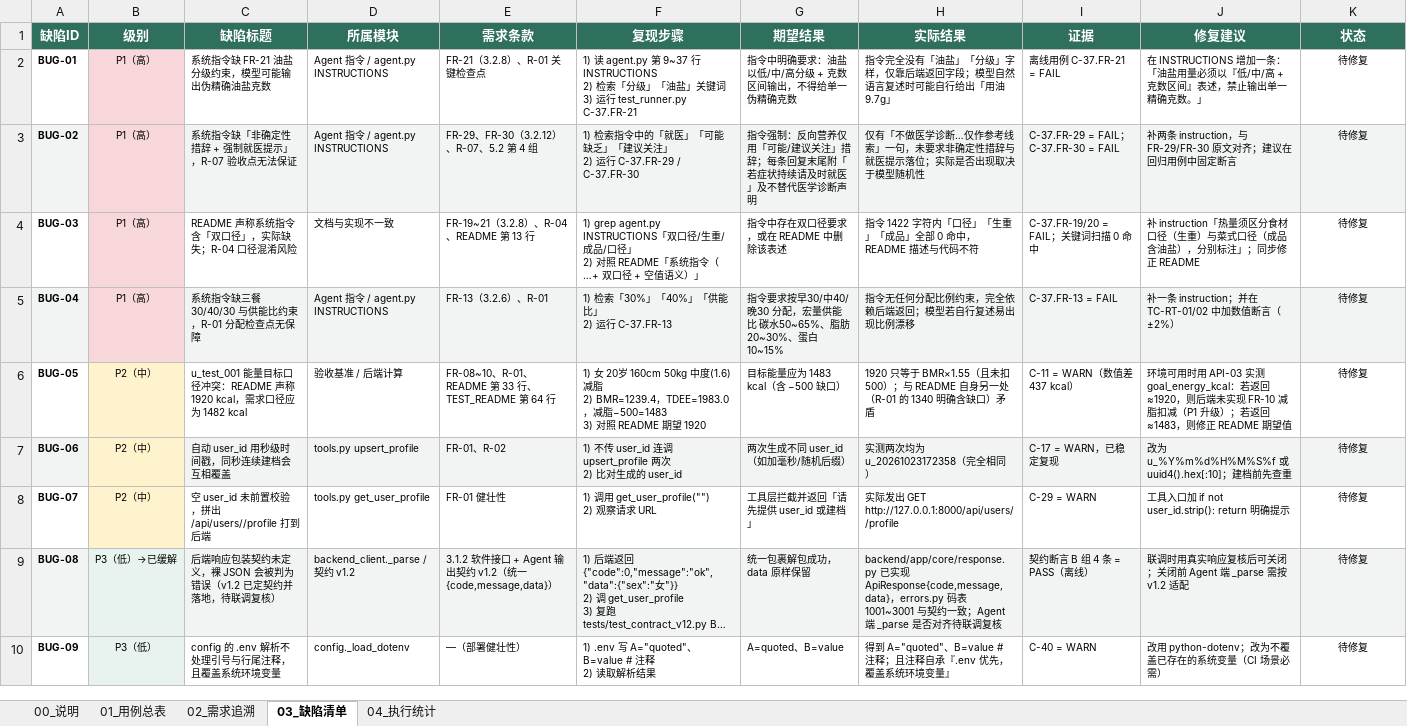
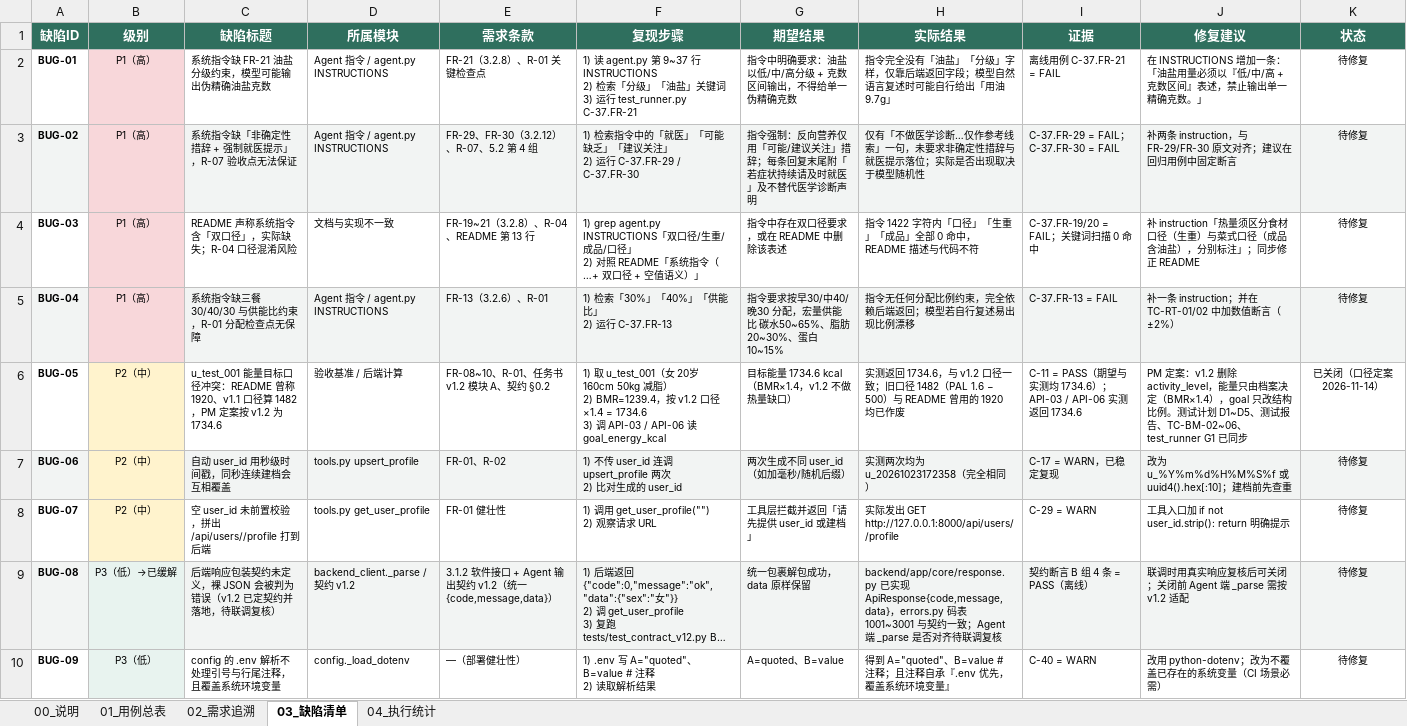
Before and after one commit to Limy-YY/dietary-agent, an Excel workbook: docs/testing/膳食搭配智能体MVP_测试用例与缺陷清单.xlsx, sheet 03_缺陷清单, drawn as a sheet; only a part is shown; long unchanged cells end in …; values as stored, in another font and other column widths than the file's, no borders; ↵ is a line break in a cell; the diff names each change by its address in the sheet, - before the commit and + after, or states it on an @@ line.

Commit message:
test: 缺陷清单同步v1.2能量口径（BUG-05定案关闭，TC-BM-02~06/RT-01及追溯表一并更正）

```diff
--- a/docs/testing/膳食搭配智能体MVP_测试用例与缺陷清单.xlsx (sheet 03_缺陷清单)
+++ b/docs/testing/膳食搭配智能体MVP_测试用例与缺陷清单.xlsx (sheet 03_缺陷清单)
-C6 (缺陷标题): …冲突：README 声称 1920 kcal，需求口径应为 1482 kcal
+C6 (缺陷标题): …冲突：README 曾称 1920、v1.1 口径算 1482，PM 定案按 v1.2 为 1734.6
-E6 (需求条款): FR-08~10、R-01、README 第 33 行、TEST_README 第 64 行
+E6 (需求条款): FR-08~10、R-01、任务书 v1.2 模块 A、契约 §0.2
-F6 (复现步骤): 1) 女 20岁 160cm 50kg 中度(1.6) 减脂 ↵ 2) BMR=1239.4，TDEE=1983.0，减脂−500=1483 ↵ 3) 对照 README 期望 1920
+F6 (复现步骤): 1) 取 u_test_001（女 20岁 160cm 50kg 减脂） ↵ 2) BMR=1239.4，按 v1.2 口径 ×1.4 = 1734.6 ↵ 3) 调 API-03 / API-06 读 goal_energy_kcal
-G6 (期望结果): 目标能量应为 1483 kcal（含 −500 缺口）
+G6 (期望结果): 目标能量 1734.6 kcal（BMR×1.4，v1.2 不做热量缺口）
-H6 (实际结果): 1920 只等于 BMR×1.55（且未扣 500）；与 README 自身另一处（R-01 的 1340 明确含缺口）矛盾
+H6 (实际结果): 实测返回 1734.6，与 v1.2 口径一致；旧口径 1482（PAL 1.6 − 500）与 README 曾用的 1920 均已作废
-I6 (证据): C-11 = WARN（数值差 437 kcal）
+I6 (证据): C-11 = PASS（期望与实测均 1734.6）；API-03 / API-06 实测返回 1734.6
-J6 (修复建议): 环境可用时用 API-03 实测 goal_energy_kcal：若返回≈1920，则后端未实现 FR-10 减脂扣减（P1 升级）；若返回≈1483，则修正 README 期望值
+J6 (修复建议): PM 定案：v1.2 删除 activity_level，能量只由档案决定（BMR×1.4），goal 只改结构比例。测试计划 D1~D5、测试报告、TC-BM-02~06、test_runner G1 已同步
-K6 (状态): 待修复
+K6 (状态): 已关闭（口径定案 2026-11-14）
```
Also changed, not shown: sheet 04_执行统计, sheet 01_用例总表, sheet 00_说明, sheet 02_需求追溯.
